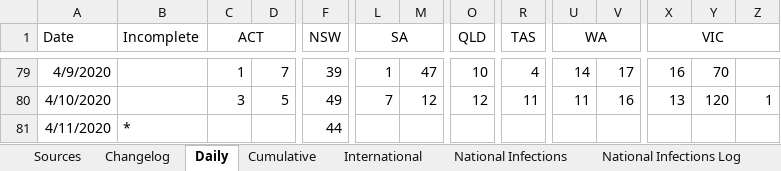
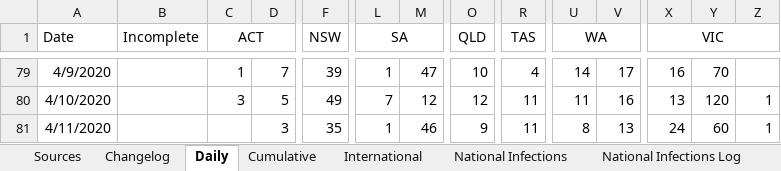
Before and after one commit to MarcusP-P/AusCovid-19, an Excel workbook: COVID-19 Australia.xlsx, sheet Daily, drawn as a sheet; only a part is shown, gaps mark what is left out; values as stored, in another font and other column widths than the file's, no borders; the diff names each change by its address in the sheet, - before the commit and + after, or states it on an @@ line.

```diff
--- a/COVID-19 Australia.xlsx (sheet Daily)
+++ b/COVID-19 Australia.xlsx (sheet Daily)
-B81 (Incomplete): *
+B81 (Incomplete): (empty)
-D81: (empty)
+D81: 3
-F81 (NSW): 44
+F81 (NSW): 35
-L81 (SA): (empty)
+L81 (SA): 1
-M81: (empty)
+M81: 46
-O81 (QLD): (empty)
+O81 (QLD): 9
-R81 (TAS): (empty)
+R81 (TAS): 11
-U81 (WA): (empty)
+U81 (WA): 8
-V81: (empty)
+V81: 13
-X81 (VIC): (empty)
+X81 (VIC): 24
-Y81: (empty)
+Y81: 60
-Z81: (empty)
+Z81: 1
```
Also changed, not shown: sheet Cumulative, sheet Changelog, charts or pictures.
